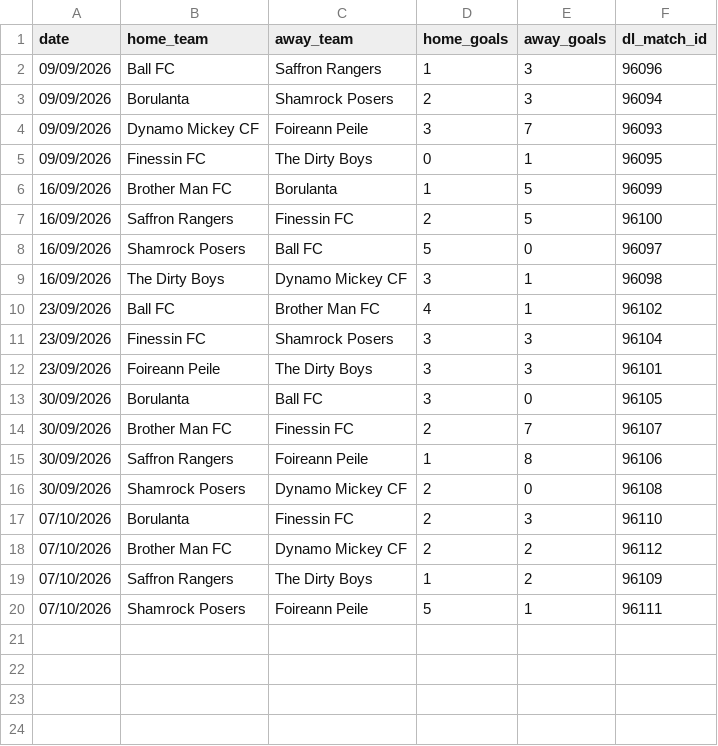
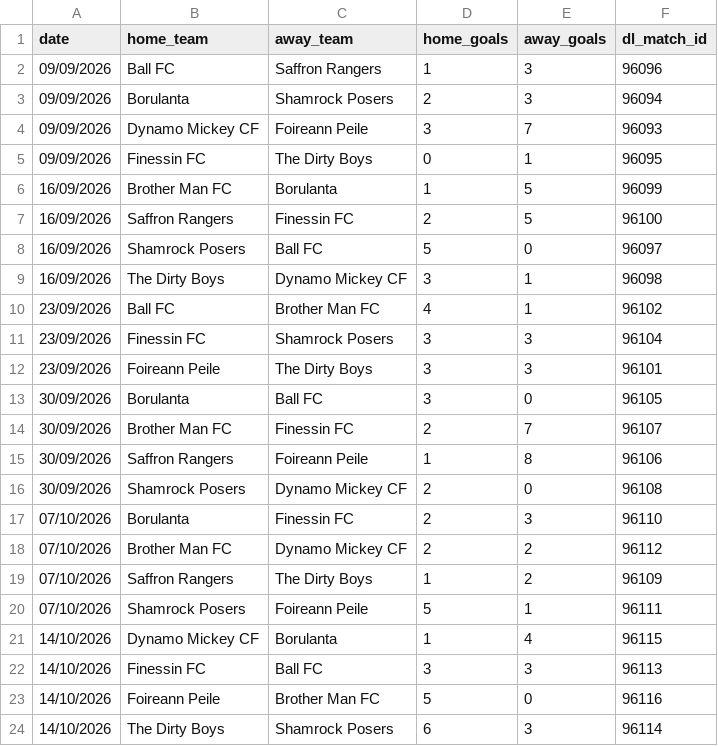
Before and after one commit to bendahmen/borulanta, a CSV file: data/league_results.csv, drawn as a sheet; the diff names each change by its address in the sheet, - before the commit and + after, or states it on an @@ line.

Commit message:
Sync results, fixtures, the league table and league results from Dream Leagues
Attendance for any new match still needs adding by hand.

```diff
--- a/data/league_results.csv
+++ b/data/league_results.csv
+row 21: 14/10/2026 | Dynamo Mickey CF | Borulanta | 1 | 4 | 96115
+row 22: 14/10/2026 | Finessin FC | Ball FC | 3 | 3 | 96113
+row 23: 14/10/2026 | Foireann Peile | Brother Man FC | 5 | 0 | 96116
+row 24: 14/10/2026 | The Dirty Boys | Shamrock Posers | 6 | 3 | 96114
```
Also changed, not shown: data/fixtures.csv, data/league_table.csv, 2 other files.
